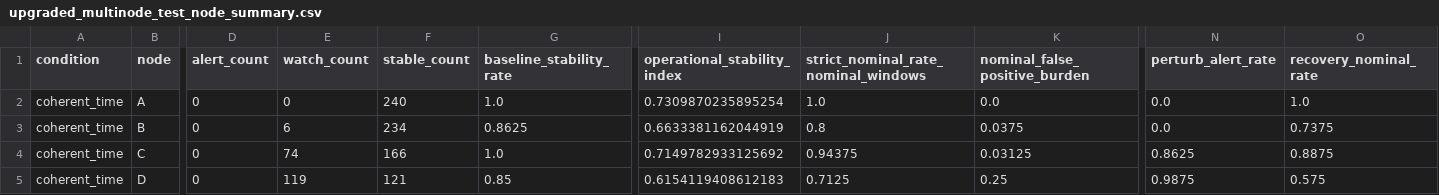
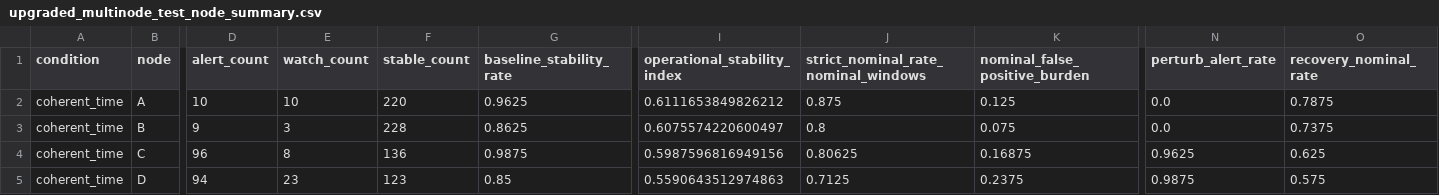
Before and after one commit to Neraium/neraium-core, a CSV file: upgraded_multinode_test_node_summary.csv, drawn as a sheet; only a part is shown, gaps mark what is left out; the diff covers the shown part only; the diff names each change by its address in the sheet, - before the commit and + after, or states it on an @@ line.

```diff
--- a/upgraded_multinode_test_node_summary.csv
+++ b/upgraded_multinode_test_node_summary.csv
-D2 (alert_count): 0
+D2 (alert_count): 10
-E2 (watch_count): 0
+E2 (watch_count): 10
-F2 (stable_count): 240
+F2 (stable_count): 220
-G2 (baseline_stability_rate): 1.0
+G2 (baseline_stability_rate): 0.9625
-I2 (operational_stability_index): 0.7309870235895254
+I2 (operational_stability_index): 0.6111653849826212
-J2: 1.0
+J2: 0.875
-K2 (nominal_false_positive_burden): 0.0
+K2 (nominal_false_positive_burden): 0.125
-O2 (recovery_nominal_rate): 1.0
+O2 (recovery_nominal_rate): 0.7875
-D3 (alert_count): 0
+D3 (alert_count): 9
-E3 (watch_count): 6
+E3 (watch_count): 3
-F3 (stable_count): 234
+F3 (stable_count): 228
-I3 (operational_stability_index): 0.6633381162044919
+I3 (operational_stability_index): 0.6075574220600497
-K3 (nominal_false_positive_burden): 0.0375
+K3 (nominal_false_positive_burden): 0.075
-D4 (alert_count): 0
+D4 (alert_count): 96
-E4 (watch_count): 74
+E4 (watch_count): 8
-F4 (stable_count): 166
+F4 (stable_count): 136
-G4 (baseline_stability_rate): 1.0
+G4 (baseline_stability_rate): 0.9875
-I4 (operational_stability_index): 0.7149782933125692
+I4 (operational_stability_index): 0.5987596816949156
-J4: 0.94375
+J4: 0.80625
-K4 (nominal_false_positive_burden): 0.03125
+K4 (nominal_false_positive_burden): 0.16875
-N4 (perturb_alert_rate): 0.8625
+N4 (perturb_alert_rate): 0.9625
-O4 (recovery_nominal_rate): 0.8875
+O4 (recovery_nominal_rate): 0.625
-D5 (alert_count): 0
+D5 (alert_count): 94
-E5 (watch_count): 119
+E5 (watch_count): 23
-F5 (stable_count): 121
+F5 (stable_count): 123
-I5 (operational_stability_index): 0.6154119408612183
+I5 (operational_stability_index): 0.5590643512974863
-K5 (nominal_false_positive_burden): 0.25
+K5 (nominal_false_positive_burden): 0.2375
```
Also changed, not shown: 28 edited cells elsewhere in this file, upgraded_multinode_phase_confusion.csv, upgraded_multinode_test_metrics.csv, 13 other files.
